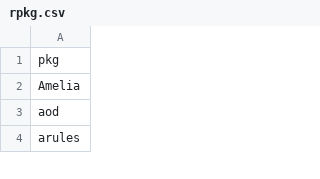
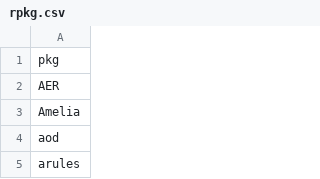
Before and after one commit to nhchauvnu/rpkg, a CSV file: rpkg.csv, drawn as a sheet; only a part is shown.

Commit message:
Added AER package for dispersed data

```diff
--- a/rpkg.csv
+++ b/rpkg.csv
@@ -1,2 +1,3 @@
 "pkg"
+AER
 Amelia
```
